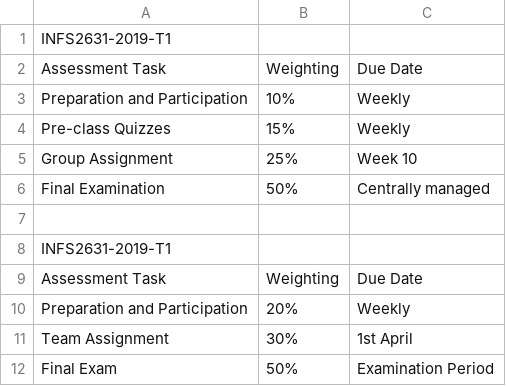
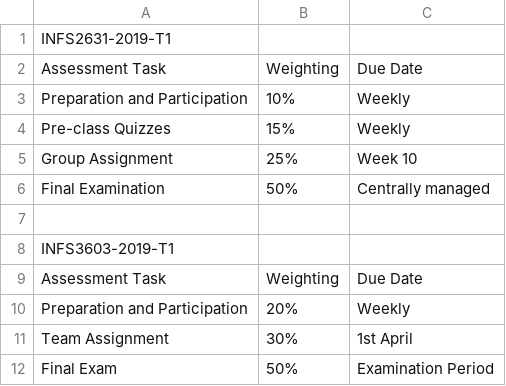
Before and after one commit to cheekyed/CourseAssessments, a CSV file: Assessments.csv, drawn as a sheet; the diff names each change by its address in the sheet, - before the commit and + after, or states it on an @@ line.

```diff
--- a/Assessments.csv
+++ b/Assessments.csv
-A8: INFS2631-2019-T1
+A8: INFS3603-2019-T1
```
Also changed, not shown: 1 other file.
